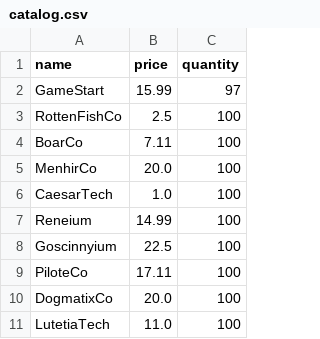
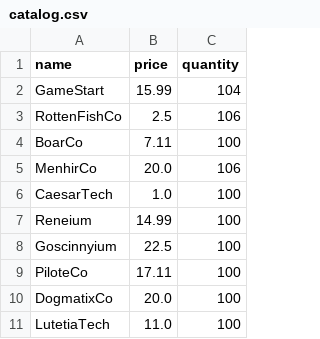
Before and after one commit to tejosivan/Asterix-and-the-Microservices-Bazaar, a CSV file: src/data/catalog.csv, drawn as a sheet.

```diff
--- a/src/data/catalog.csv
+++ b/src/data/catalog.csv
@@ -1,6 +1,6 @@
 name,price,quantity
-GameStart,15.99,97
-RottenFishCo,2.5,100
+GameStart,15.99,104
+RottenFishCo,2.5,106
 BoarCo,7.11,100
-MenhirCo,20.0,100
+MenhirCo,20.0,106
 CaesarTech,1.0,100
```
Also changed, not shown: src/catalog/data/catalog.csv, 1 other file.
